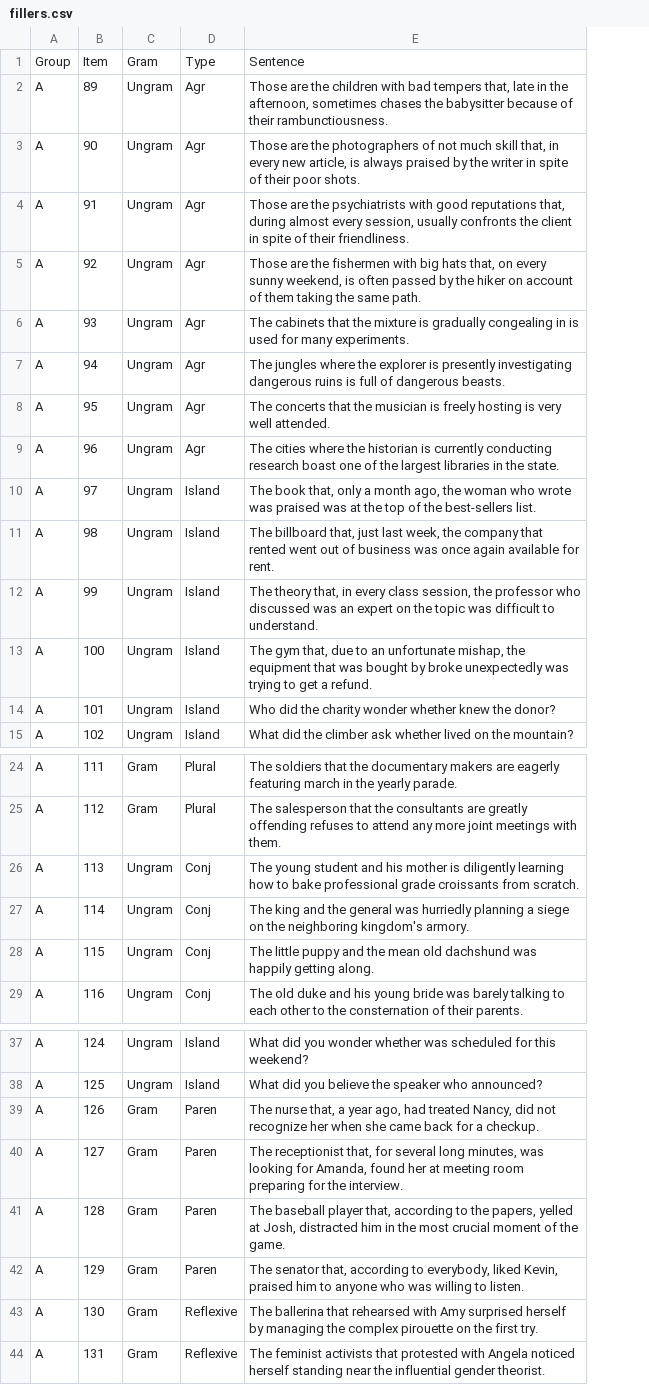
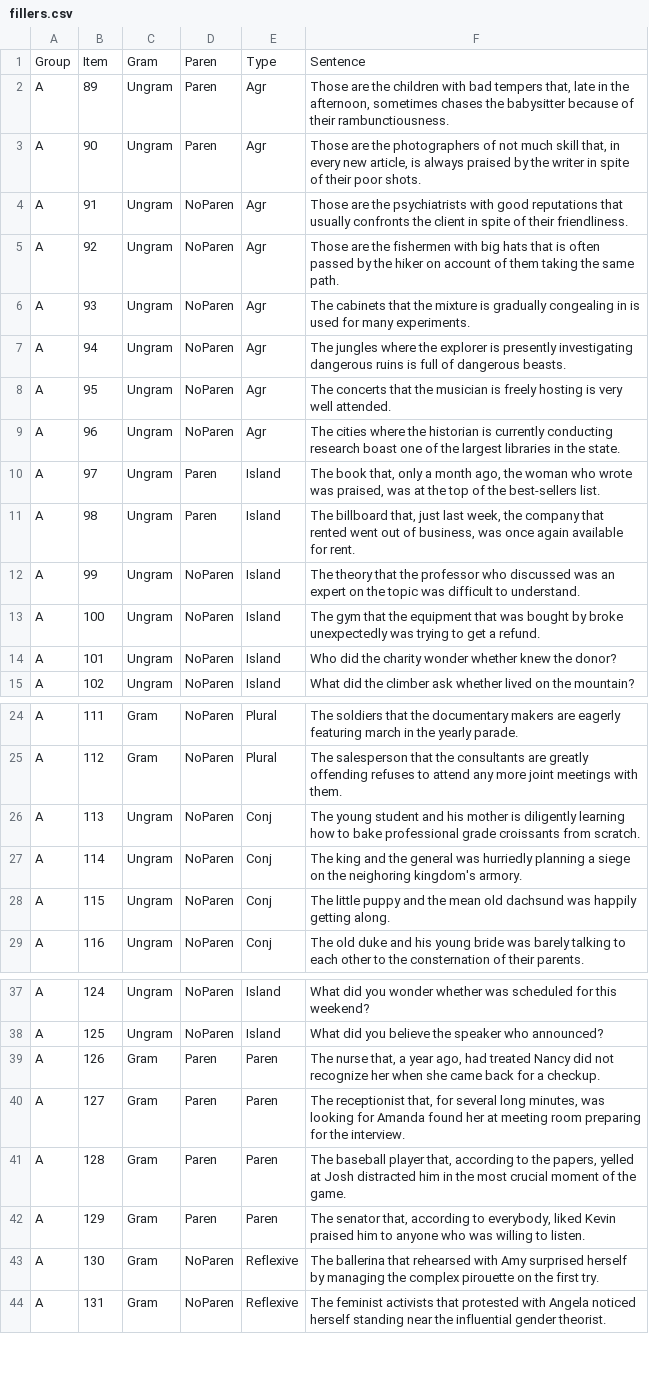
Before and after one commit to mawilson1234/Galapagos, a CSV file: chunk_includes/fillers.csv, drawn as a sheet; only a part is shown, gaps mark what is left out; addresses are those after the commit; the diff names each change by its address in the sheet, - before the commit and + after, or states it on an @@ line.

Commit message:
Adjusted parentheticals in fillers and logging

```diff
--- a/chunk_includes/fillers.csv
+++ b/chunk_includes/fillers.csv
+column D, rows 1-15: Paren | Paren | Paren | NoParen | NoParen | NoParen | NoParen | NoParen | NoParen | Paren | Paren | NoParen | NoParen | NoParen | NoParen; rows 24-29: all NoParen; rows 37-44: NoParen | NoParen | Paren | Paren | Paren | Paren | NoParen | NoParen
-F4: …good reputations that, during almost every session, usually confronts…
+F4: …good reputations that usually confronts…
-F5: …big hats that, on every sunny weekend, is often…
+F5: …big hats that is often…
-F10: …wrote was praised was at…
+F10: …wrote was praised, was at…
-F11: …out of business was once…
+F11: …out of business, was once…
-F12: The theory that, in every class session, the professor…
+F12: The theory that the professor…
-F13: The gym that, due to an unfortunate mishap, the equipment…
+F13: The gym that the equipment…
-F27: …on the neighboring kingdom's armory.
+F27: …on the neighoring kingdom's armory.
-F28: …mean old dachshund was happily…
+F28: …mean old dachsund was happily…
-F39: …had treated Nancy, did not…
+F39: …had treated Nancy did not…
-F40: …looking for Amanda, found her…
+F40: …looking for Amanda found her…
-F41: …yelled at Josh, distracted him…
+F41: …yelled at Josh distracted him…
-F42: …everybody, liked Kevin, praised him…
+F42: …everybody, liked Kevin praised him…
```
Also changed, not shown: 1 other file.
